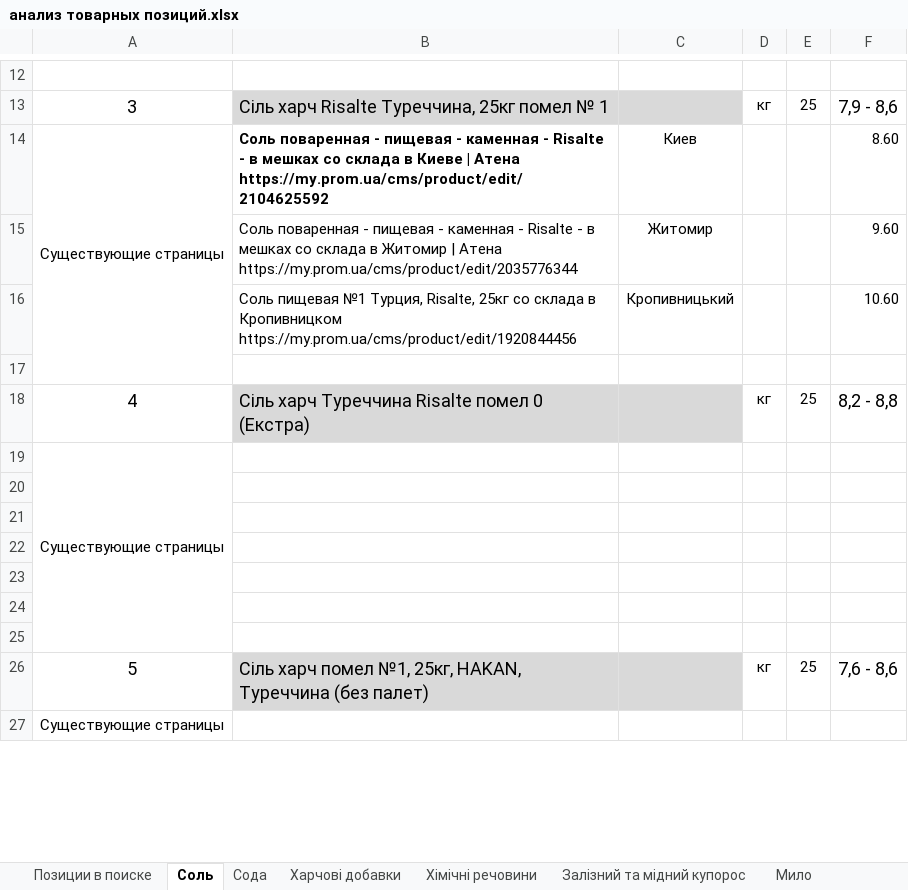
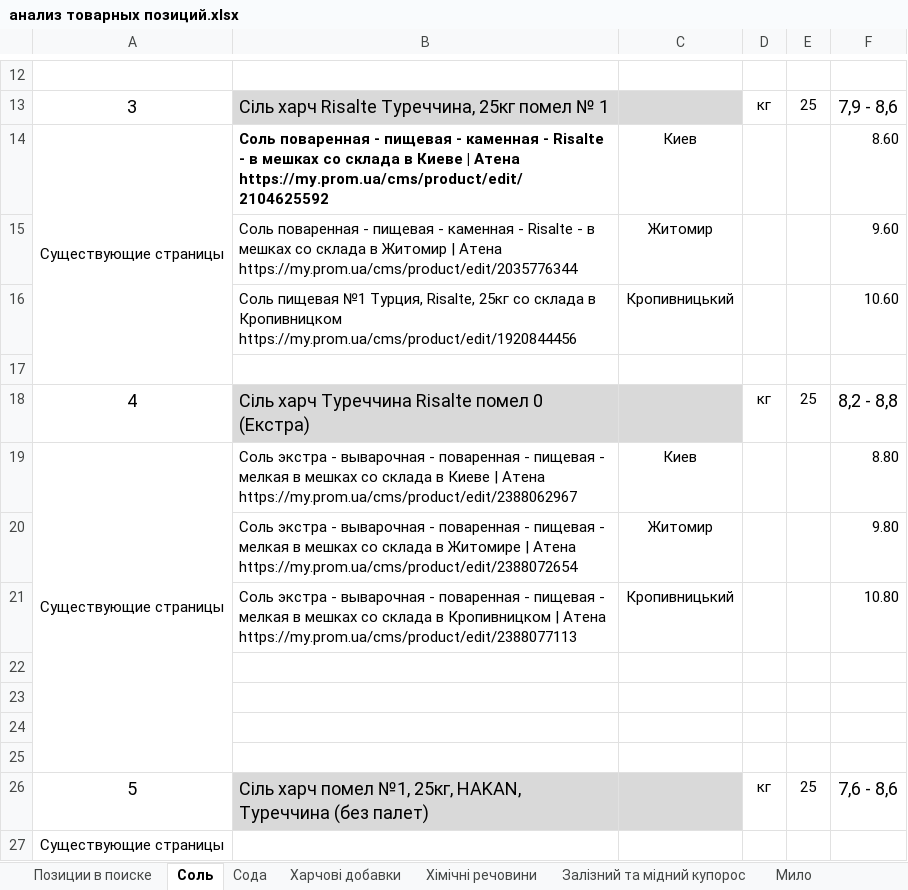
Before and after one commit to Romron/conspectus, an Excel workbook: Фриланс/Projects/atena.com.ua/анализ товарных позиций.xlsx, sheet Соль, drawn as a sheet; only a part is shown, gaps mark what is left out; values as stored, in another font and other column widths than the file's, no borders; removed rows and columns are numbered as before the commit, all else as after; the diff names each change by its address in the sheet, - before the commit and + after, or states it on an @@ line.

```diff
--- a/Фриланс/Projects/atena.com.ua/анализ товарных позиций.xlsx (sheet Соль)
+++ b/Фриланс/Projects/atena.com.ua/анализ товарных позиций.xlsx (sheet Соль)
-row 19: Существующие страницы
-row 19: (empty)
+row 19: Существующие страницы | Соль экстра - выварочная - поваренная - пищевая - мелкая в мешках со склада в Киеве | Атена https://my.prom.ua/cms/product/edit/2388062967 | Киев |  |  | 8.80
+A19:A25 merged
-row 20: (empty)
+row 20:  | Соль экстра - выварочная - поваренная - пищевая - мелкая в мешках со склада в Житомире | Атена https://my.prom.ua/cms/product/edit/2388072654 | Житомир |  |  | 9.80
+row 21:  | Соль экстра - выварочная - поваренная - пищевая - мелкая в мешках со склада в Кропивницком | Атена https://my.prom.ua/cms/product/edit/2388077113 | Кропивницький |  |  | 10.80
```
